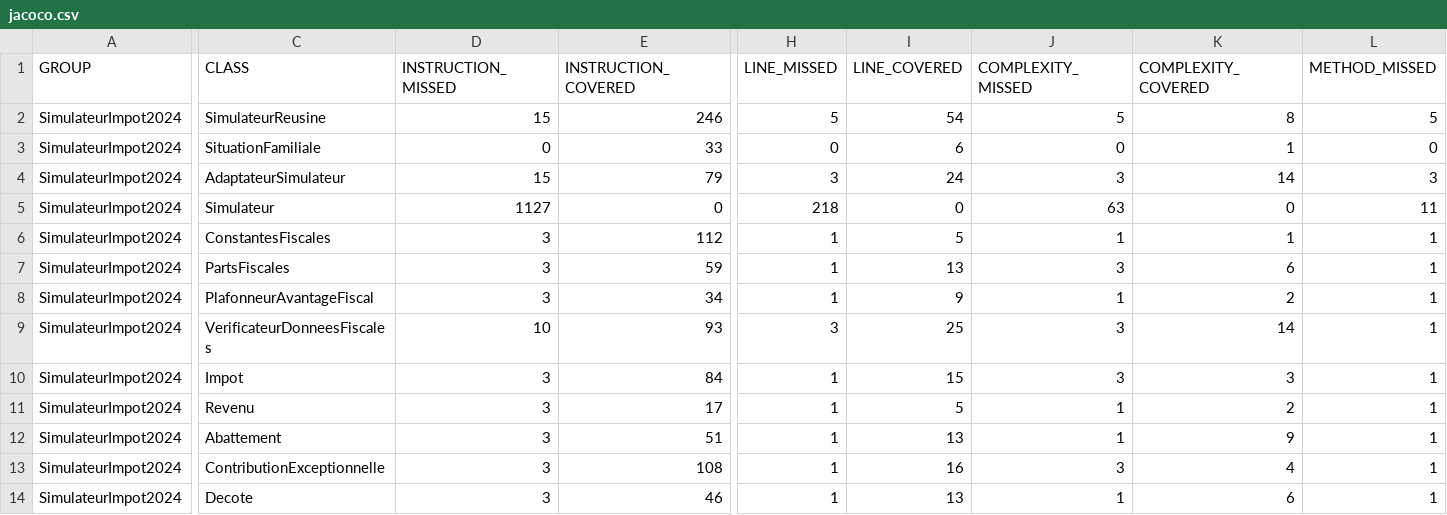
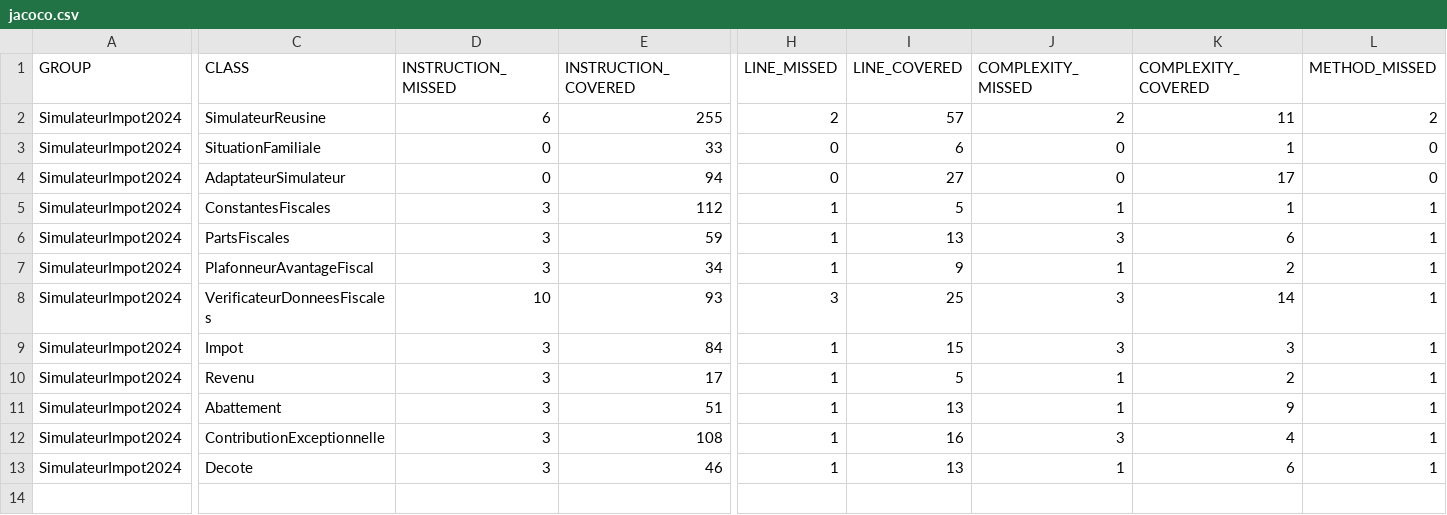
Before and after one commit to leopold21/projetR4.02, a CSV file: target/site/jacoco/jacoco.csv, drawn as a sheet; only a part is shown, gaps mark what is left out; rows hold the shown columns only; the diff covers the shown part only; the diff names each change by its address in the sheet, - before the commit and + after, or states it on an @@ line.

```diff
--- a/target/site/jacoco/jacoco.csv
+++ b/target/site/jacoco/jacoco.csv
-D2 (INSTRUCTION_MISSED): 15
+D2 (INSTRUCTION_MISSED): 6
-E2 (INSTRUCTION_COVERED): 246
+E2 (INSTRUCTION_COVERED): 255
-H2 (LINE_MISSED): 5
+H2 (LINE_MISSED): 2
-I2 (LINE_COVERED): 54
+I2 (LINE_COVERED): 57
-J2 (COMPLEXITY_MISSED): 5
+J2 (COMPLEXITY_MISSED): 2
-K2 (COMPLEXITY_COVERED): 8
+K2 (COMPLEXITY_COVERED): 11
-L2 (METHOD_MISSED): 5
+L2 (METHOD_MISSED): 2
-D4 (INSTRUCTION_MISSED): 15
+D4 (INSTRUCTION_MISSED): 0
-E4 (INSTRUCTION_COVERED): 79
+E4 (INSTRUCTION_COVERED): 94
-H4 (LINE_MISSED): 3
+H4 (LINE_MISSED): 0
-I4 (LINE_COVERED): 24
+I4 (LINE_COVERED): 27
-J4 (COMPLEXITY_MISSED): 3
+J4 (COMPLEXITY_MISSED): 0
-K4 (COMPLEXITY_COVERED): 14
+K4 (COMPLEXITY_COVERED): 17
-L4 (METHOD_MISSED): 3
+L4 (METHOD_MISSED): 0
-row 5: SimulateurImpot2024 | Simulateur | 1127 | 0 | 218 | 0 | 63 | 0 | 11
```
Also changed, not shown: 2 edited cells elsewhere in this file, 30 other files.
